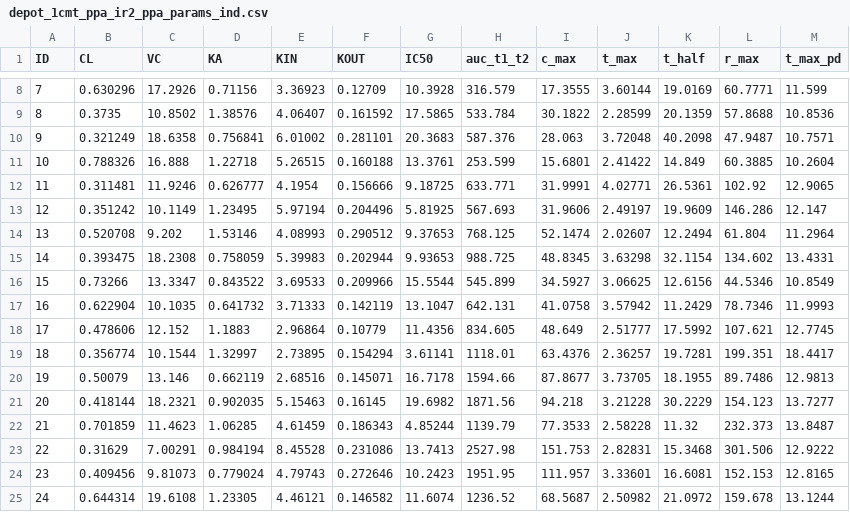
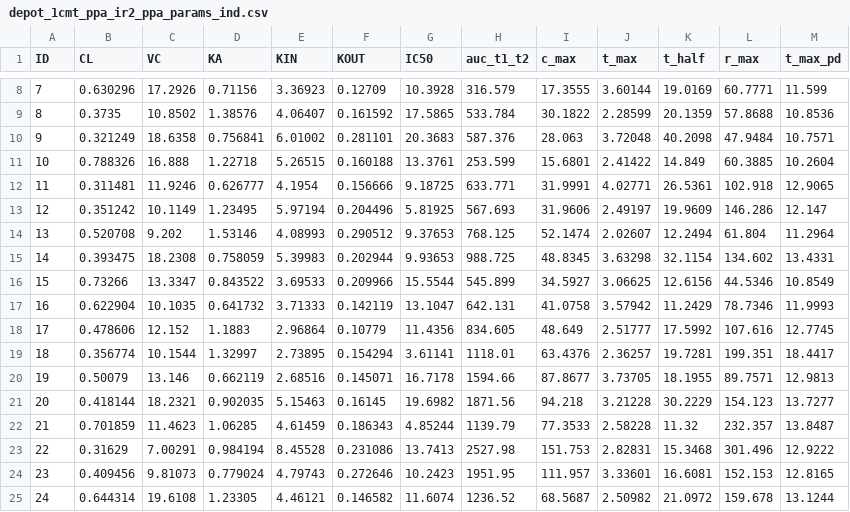
Before and after one commit to cbdavis33/stanpmx-library, a CSV file: depot_1cmt_linear_ir2/Data/depot_1cmt_ppa_ir2_ppa_params_ind.csv, drawn as a sheet; only a part is shown, gaps mark what is left out.

```diff
--- a/depot_1cmt_linear_ir2/Data/depot_1cmt_ppa_ir2_ppa_params_ind.csv
+++ b/depot_1cmt_linear_ir2/Data/depot_1cmt_ppa_ir2_ppa_params_ind.csv
@@ -9,5 +9,5 @@ ID,CL,VC,KA,KIN,KOUT,IC50,auc_t1_t2,c_max,t_max,t_half,r_max,t_max_pd
 8,0.3735,10.8502,1.38576,4.06407,0.161592,17.5865,533.784,30.1822,2.28599,20.1359,57.8688,10.8536
-9,0.321249,18.6358,0.756841,6.01002,0.281101,20.3683,587.376,28.063,3.72048,40.2098,47.9487,10.7571
+9,0.321249,18.6358,0.756841,6.01002,0.281101,20.3683,587.376,28.063,3.72048,40.2098,47.9484,10.7571
 10,0.788326,16.888,1.22718,5.26515,0.160188,13.3761,253.599,15.6801,2.41422,14.849,60.3885,10.2604
-11,0.311481,11.9246,0.626777,4.1954,0.156666,9.18725,633.771,31.9991,4.02771,26.5361,102.92,12.9065
+11,0.311481,11.9246,0.626777,4.1954,0.156666,9.18725,633.771,31.9991,4.02771,26.5361,102.918,12.9065
 12,0.351242,10.1149,1.23495,5.97194,0.204496,5.81925,567.693,31.9606,2.49197,19.9609,146.286,12.147
@@ -17,8 +17,8 @@ ID,CL,VC,KA,KIN,KOUT,IC50,auc_t1_t2,c_max,t_max,t_half,r_max,t_max_pd
 16,0.622904,10.1035,0.641732,3.71333,0.142119,13.1047,642.131,41.0758,3.57942,11.2429,78.7346,11.9993
-17,0.478606,12.152,1.1883,2.96864,0.10779,11.4356,834.605,48.649,2.51777,17.5992,107.621,12.7745
+17,0.478606,12.152,1.1883,2.96864,0.10779,11.4356,834.605,48.649,2.51777,17.5992,107.616,12.7745
 18,0.356774,10.1544,1.32997,2.73895,0.154294,3.61141,1118.01,63.4376,2.36257,19.7281,199.351,18.4417
-19,0.50079,13.146,0.662119,2.68516,0.145071,16.7178,1594.66,87.8677,3.73705,18.1955,89.7486,12.9813
+19,0.50079,13.146,0.662119,2.68516,0.145071,16.7178,1594.66,87.8677,3.73705,18.1955,89.7571,12.9813
 20,0.418144,18.2321,0.902035,5.15463,0.16145,19.6982,1871.56,94.218,3.21228,30.2229,154.123,13.7277
-21,0.701859,11.4623,1.06285,4.61459,0.186343,4.85244,1139.79,77.3533,2.58228,11.32,232.373,13.8487
-22,0.31629,7.00291,0.984194,8.45528,0.231086,13.7413,2527.98,151.753,2.82831,15.3468,301.506,12.9222
+21,0.701859,11.4623,1.06285,4.61459,0.186343,4.85244,1139.79,77.3533,2.58228,11.32,232.357,13.8487
+22,0.31629,7.00291,0.984194,8.45528,0.231086,13.7413,2527.98,151.753,2.82831,15.3468,301.496,12.9222
 23,0.409456,9.81073,0.779024,4.79743,0.272646,10.2423,1951.95,111.957,3.33601,16.6081,152.153,12.8165
```
Also changed, not shown: depot_1cmt_linear_ir2/Data/depot_1cmt_exp_ir2_exp.csv, depot_1cmt_linear_ir2/Data/depot_1cmt_exp_ir2_exp_params_ind.csv, 15 other files.
